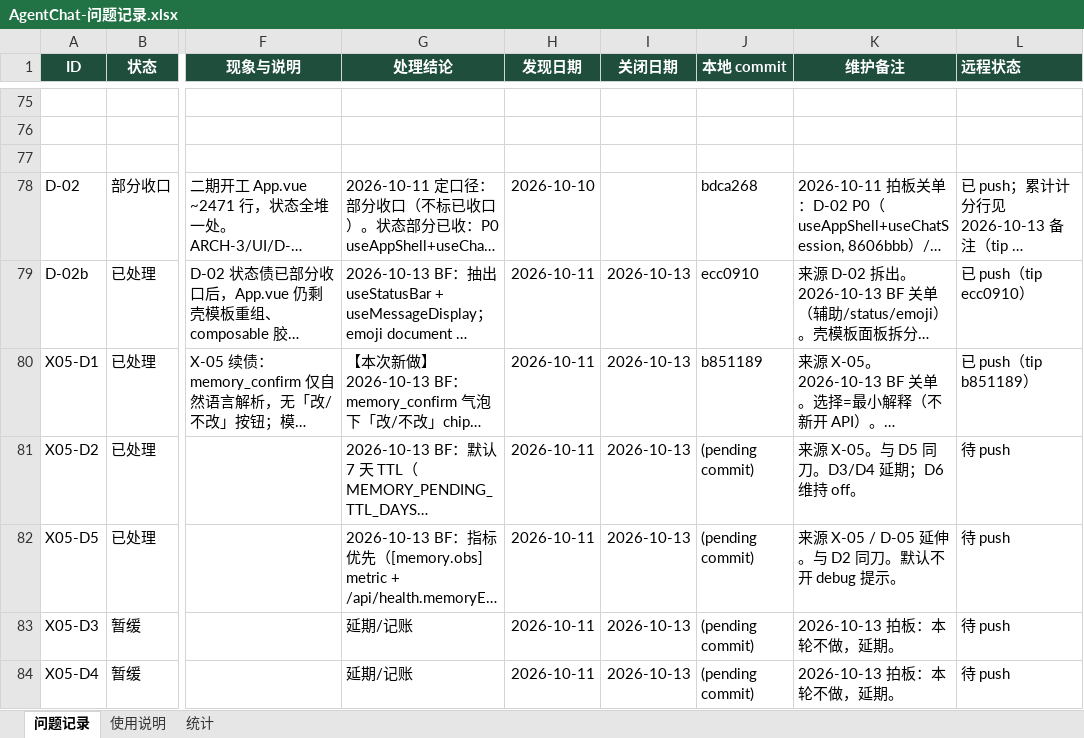
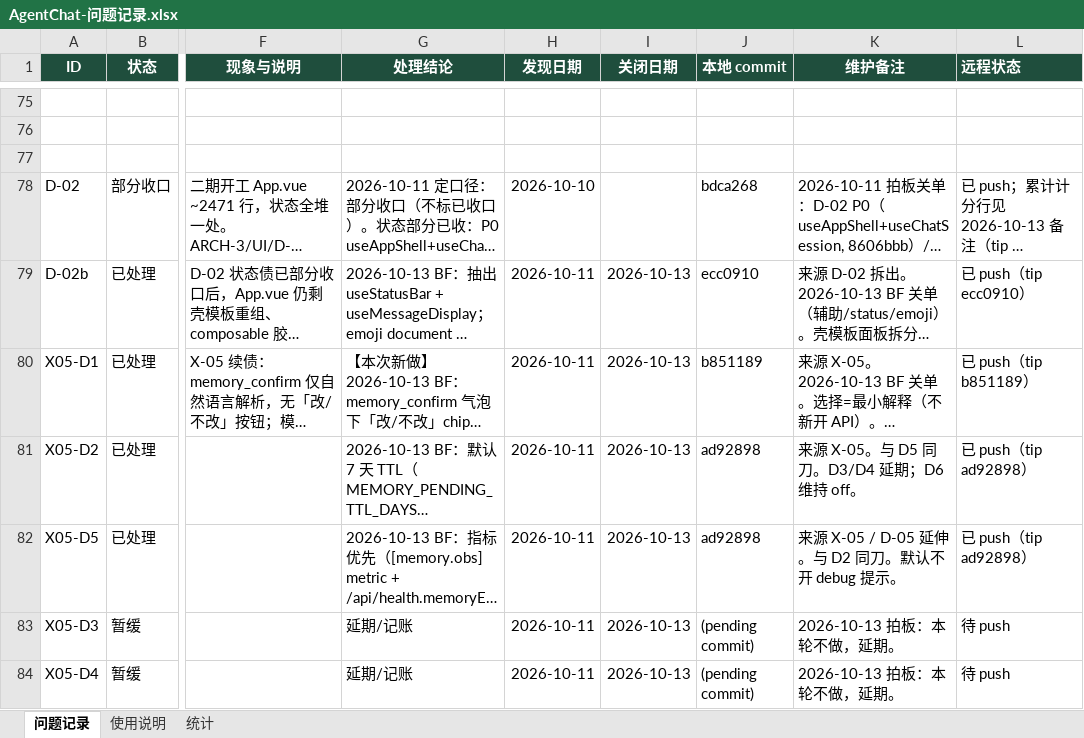
Before and after one commit to 2020638630/agent-chat, an Excel workbook: docs/product/AgentChat-问题记录.xlsx, sheet 问题记录, drawn as a sheet; only a part is shown, gaps mark what is left out; long unchanged cells end in …; values as stored, in another font and other column widths than the file's, no borders; conditional formats not drawn; the diff names each change by its address in the sheet, - before the commit and + after, or states it on an @@ line.

Commit message:
docs: X05-D2+D5 tip ad92898 + issue table push sync

```diff
--- a/docs/product/AgentChat-问题记录.xlsx (sheet 问题记录)
+++ b/docs/product/AgentChat-问题记录.xlsx (sheet 问题记录)
-J81:J82 (本地 commit): (pending commit)
+J81:J82 (本地 commit): ad92898
-L81:L82 (远程状态): 待 push
+L81:L82 (远程状态): 已 push（tip ad92898）
```
Also changed, not shown: sheet 统计.
